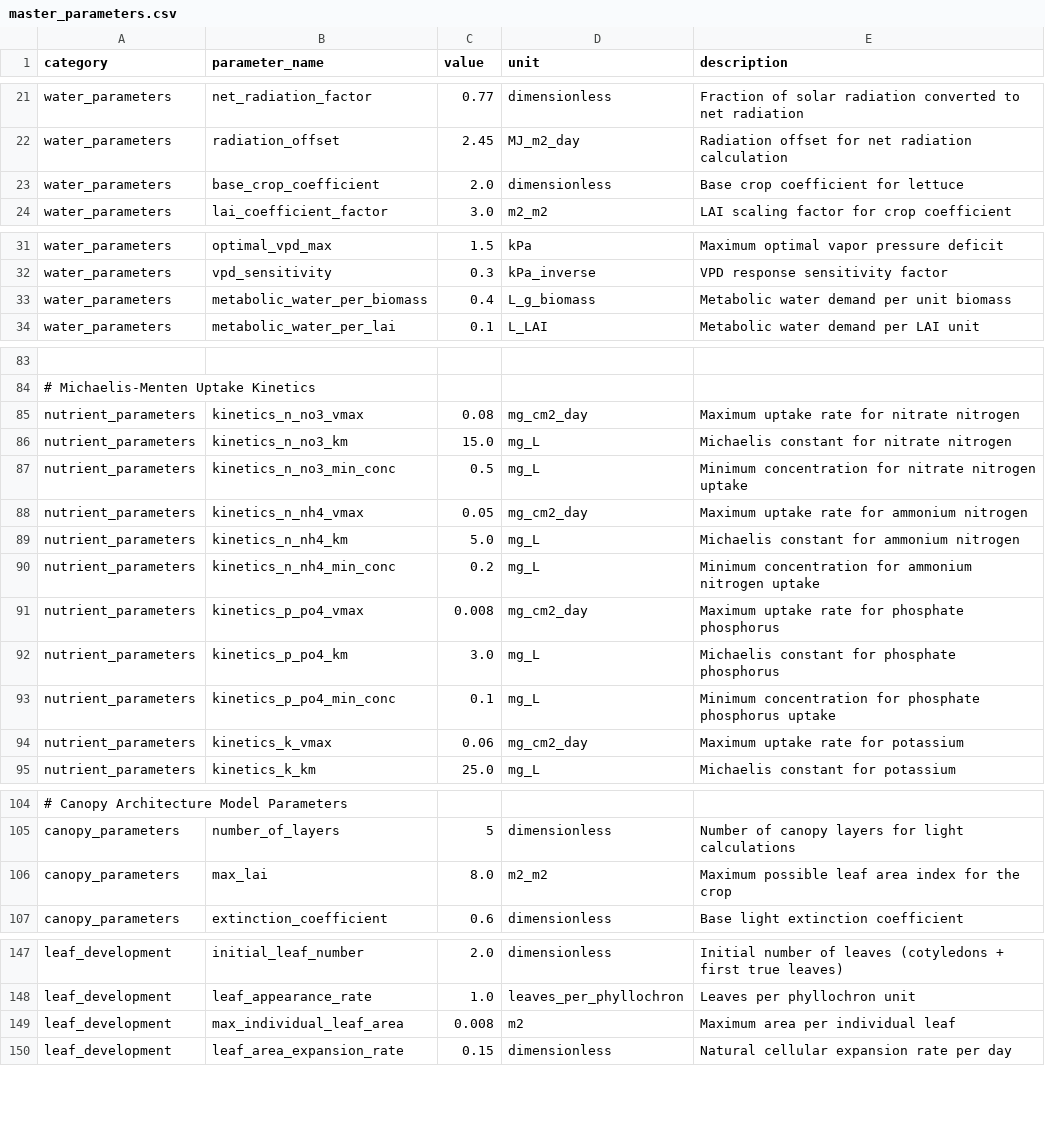
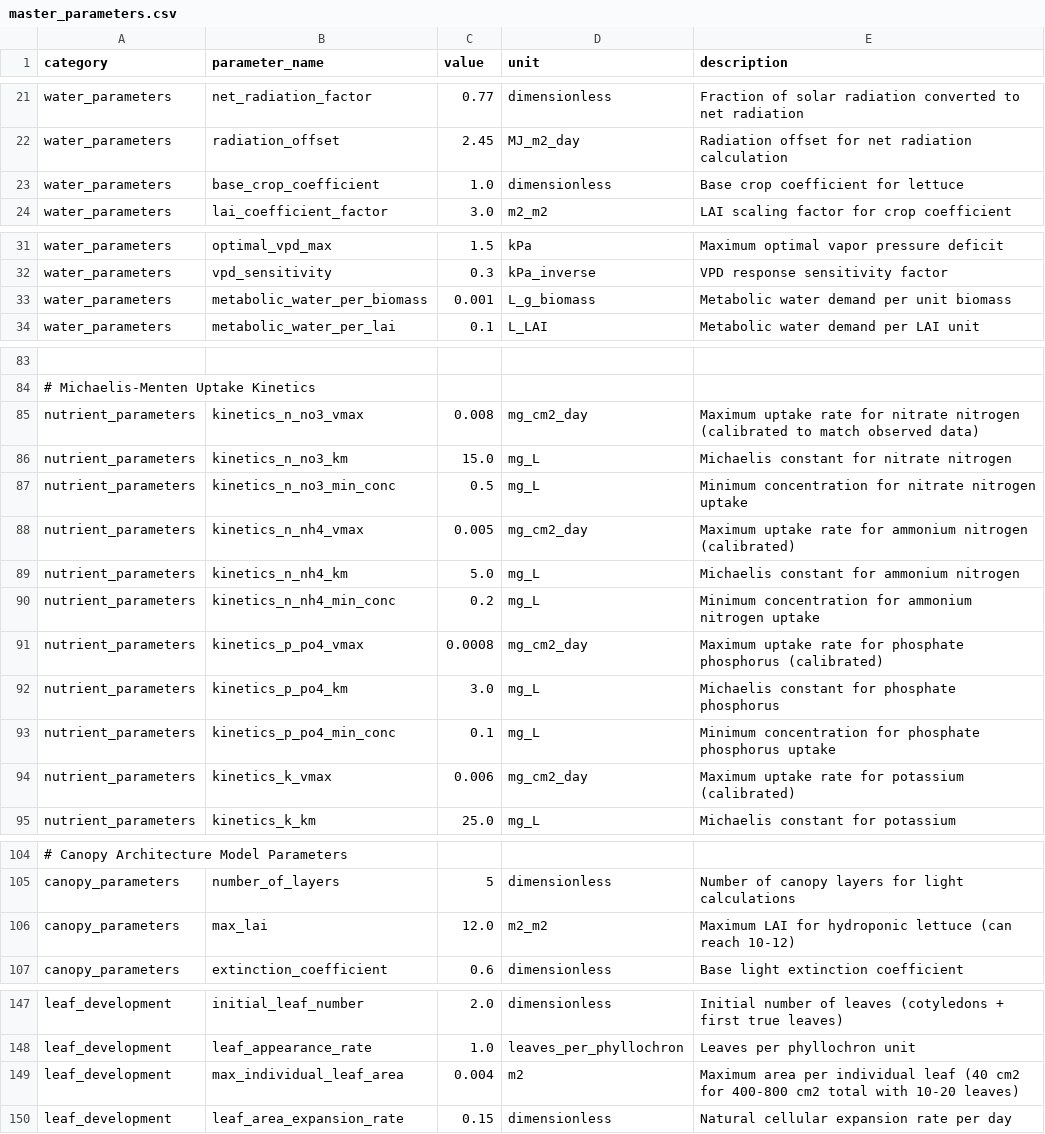
Before and after one commit to kapil-161/hydroponic_python, a CSV file: input/master_parameters.csv, drawn as a sheet; only a part is shown, gaps mark what is left out; the diff covers the shown part only; the diff names each change by its address in the sheet, - before the commit and + after, or states it on an @@ line.

```diff
--- a/input/master_parameters.csv
+++ b/input/master_parameters.csv
-C23 (value): 2.0
+C23 (value): 1.0
-C33 (value): 0.4
+C33 (value): 0.001
-C85 (value): 0.08
+C85 (value): 0.008
-E85 (description): …nitrate nitrogen
+E85 (description): …nitrate nitrogen (calibrated to match observed data)
-C88 (value): 0.05
+C88 (value): 0.005
-E88 (description): …ammonium nitrogen
+E88 (description): …ammonium nitrogen (calibrated)
-C91 (value): 0.008
+C91 (value): 0.0008
-E91 (description): …phosphate phosphorus
+E91 (description): …phosphate phosphorus (calibrated)
-C94 (value): 0.06
+C94 (value): 0.006
-E94 (description): Maximum uptake rate for potassium
+E94 (description): Maximum uptake rate for potassium (calibrated)
-C106 (value): 8.0
+C106 (value): 12.0
-E106 (description): Maximum possible leaf area index for the crop
+E106 (description): Maximum LAI for hydroponic lettuce (can reach 10-12)
-C149 (value): 0.008
+C149 (value): 0.004
-E149 (description): …individual leaf
+E149 (description): …individual leaf (40 cm2 for 400-800 cm2 total with 10-20 leaves)
```
Also changed, not shown: 2 edited cells elsewhere in this file, input/initials.csv, input/respiration.csv, 5 other files.
